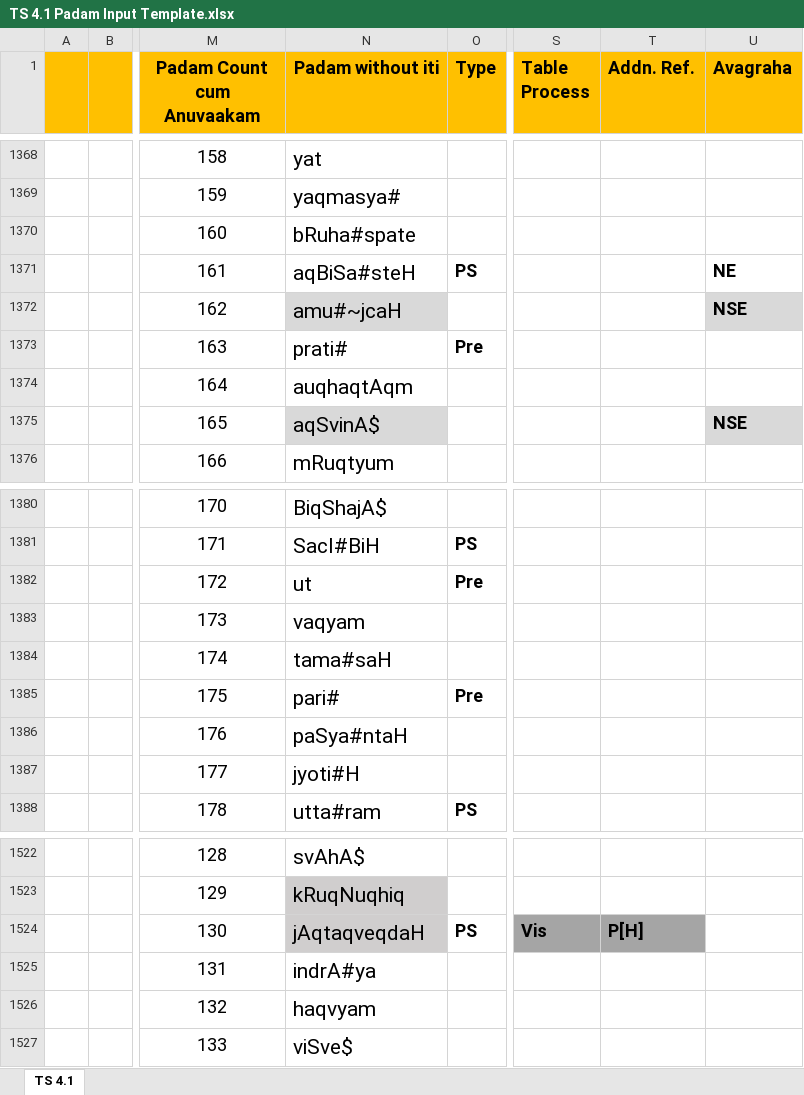
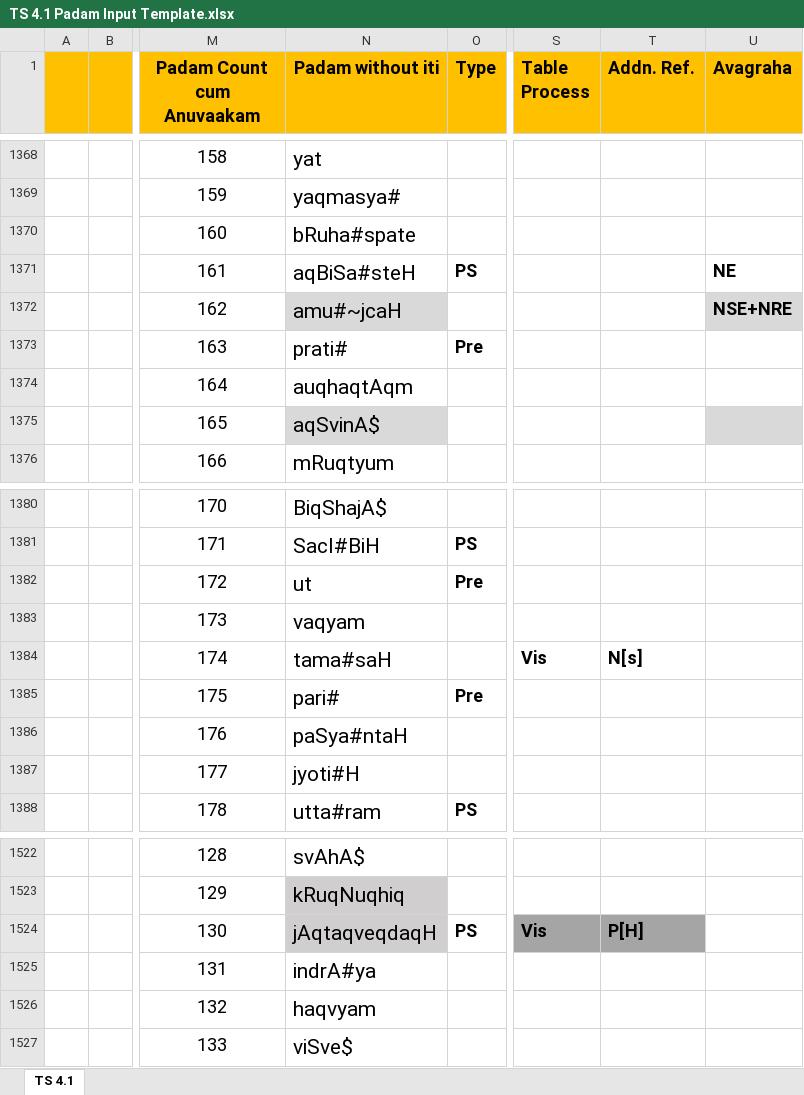
Before and after one commit to KYVeda/texts, an Excel workbook: TS Jatai Working/Padam Input Templates/TS 4.1 Padam Input Template.xlsx, sheet TS 4.1, drawn as a sheet; only a part is shown, gaps mark what is left out; values as stored, in another font and other column widths than the file's, no borders; the diff names each change by its address in the sheet, - before the commit and + after, or states it on an @@ line.

```diff
--- a/TS Jatai Working/Padam Input Templates/TS 4.1 Padam Input Template.xlsx (sheet TS 4.1)
+++ b/TS Jatai Working/Padam Input Templates/TS 4.1 Padam Input Template.xlsx (sheet TS 4.1)
-U1372 (Avagraha): NSE
+U1372 (Avagraha): NSE+NRE
-U1375 (Avagraha): NSE
+U1375 (Avagraha): (empty)
-S1384 (Table Process): (empty)
+S1384 (Table Process): Vis
-T1384 (Addn. Ref.): (empty)
+T1384 (Addn. Ref.): N[s]
-N1524 (Padam without iti): jAqtaqveqdaH
+N1524 (Padam without iti): jAqtaqveqdaqH
```
Also changed, not shown: 2 other files.
